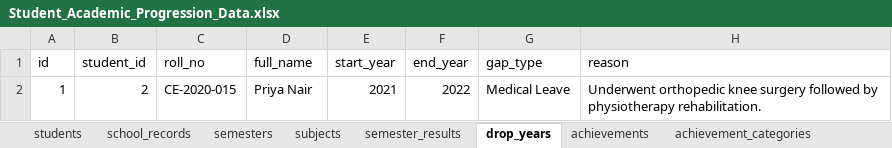
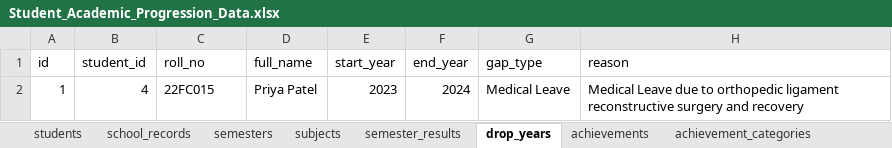
Before and after one commit to gaurishankar-commits/Student_progress.db, an Excel workbook: Student_Academic_Progression_Data.xlsx, sheet drop_years, drawn as a sheet; values as stored, in another font and other column widths than the file's, no borders; the diff names each change by its address in the sheet, - before the commit and + after, or states it on an @@ line.

Commit message:
Import colleague spreadsheet data (16 students, 50 semesters, 102 marks) and link to colleague Google Sheet

```diff
--- a/Student_Academic_Progression_Data.xlsx (sheet drop_years)
+++ b/Student_Academic_Progression_Data.xlsx (sheet drop_years)
-B2 (student_id): 2
+B2 (student_id): 4
-C2 (roll_no): CE-2020-015
+C2 (roll_no): 22FC015
-D2 (full_name): Priya Nair
+D2 (full_name): Priya Patel
-E2 (start_year): 2021
+E2 (start_year): 2023
-F2 (end_year): 2022
+F2 (end_year): 2024
-H2 (reason): Underwent orthopedic knee surgery followed by physiotherapy rehabilitation.
+H2 (reason): Medical Leave due to orthopedic ligament reconstructive surgery and recovery
```
Also changed, not shown: sheet semester_results, sheet semesters, sheet subjects, sheet achievements, sheet students, sheet school_records, 1 more sheet, 6 other files.
